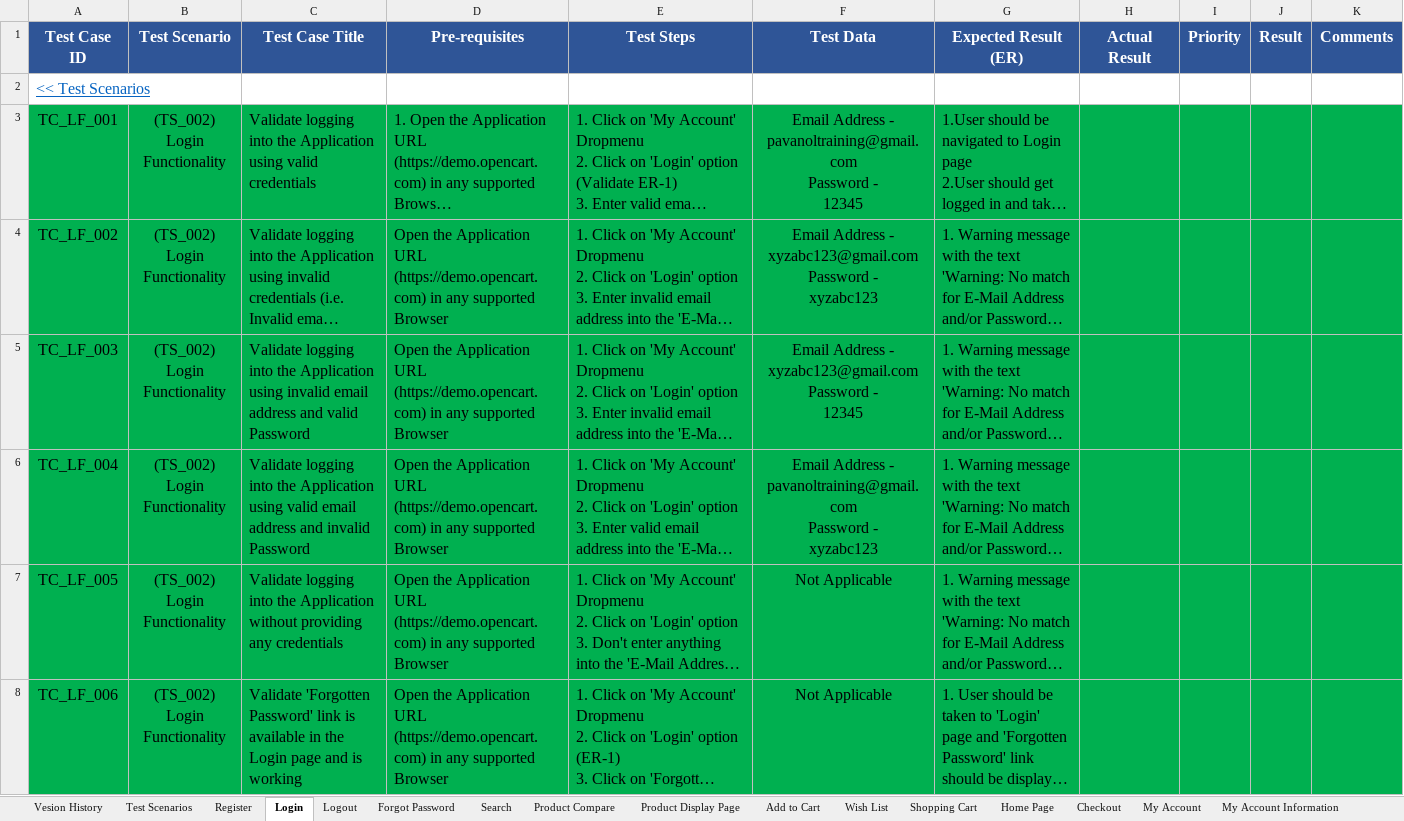
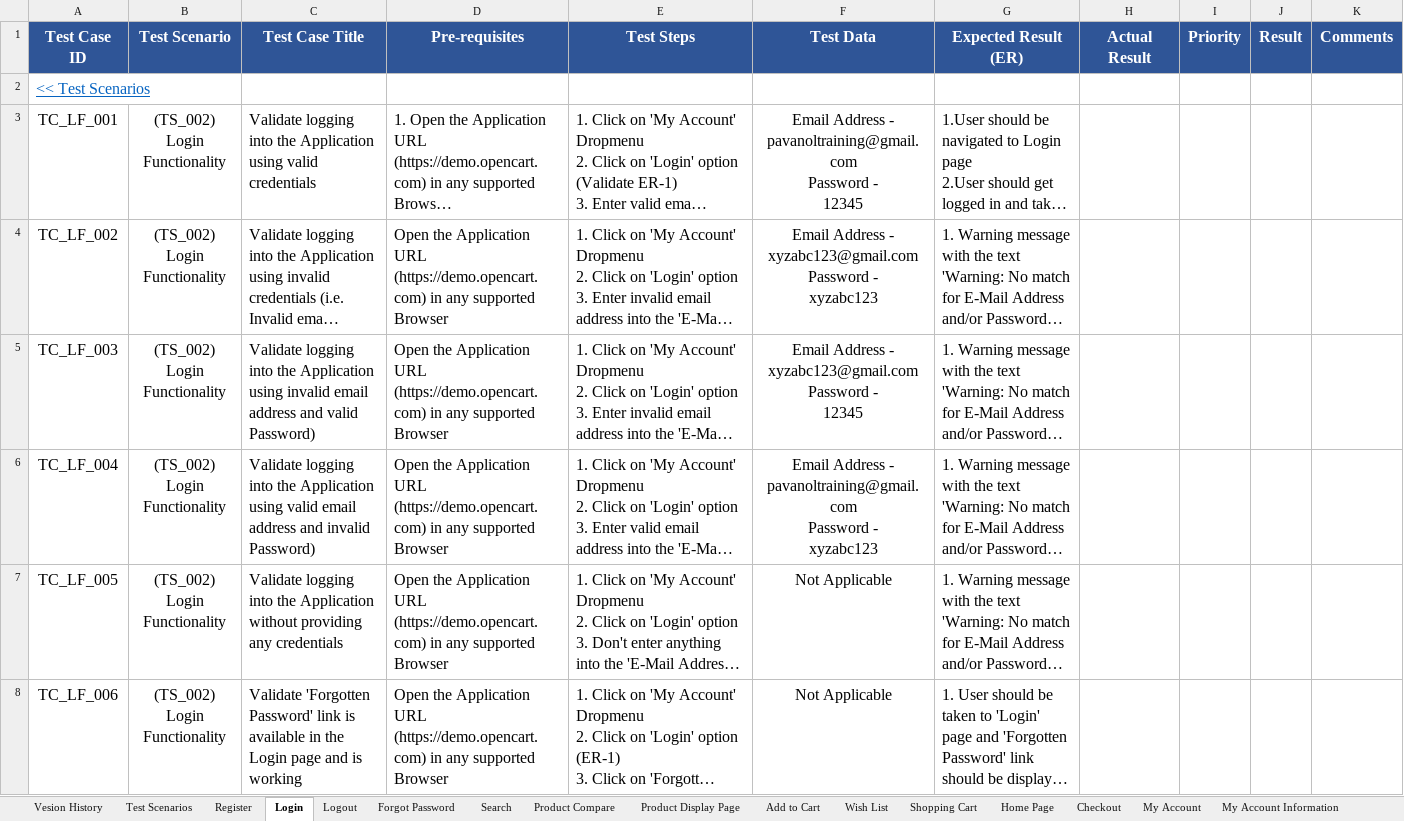
Before and after one commit to Kirankhawasi1431/impfile, an Excel workbook: OpenCart-TestCases.xlsx, sheet Login, drawn as a sheet; only a part is shown; long unchanged cells end in …; values as stored, in another font and other column widths than the file's, no borders; conditional formats not drawn; the diff covers the shown part only; the diff names each change by its address in the sheet, - before the commit and + after, or states it on an @@ line.

Commit message:
Add files via upload

```diff
--- a/OpenCart-TestCases.xlsx (sheet Login)
+++ b/OpenCart-TestCases.xlsx (sheet Login)
-A3:K8 fill: #00B050
+A3:K8 fill: none
-C5 (Test Case Title): …and valid Password
+C5 (Test Case Title): …and valid Password)
-C6 (Test Case Title): …and invalid Password
+C6 (Test Case Title): …and invalid Password)
```
Also changed, not shown: 1 edited cell and cell formats elsewhere in this sheet.
